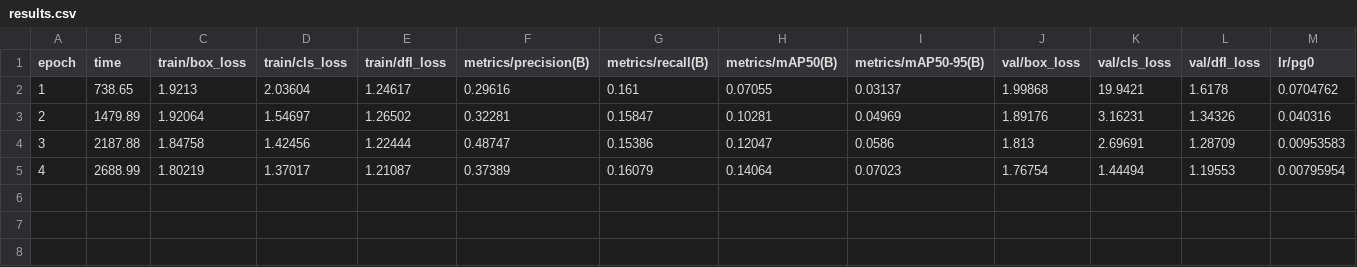
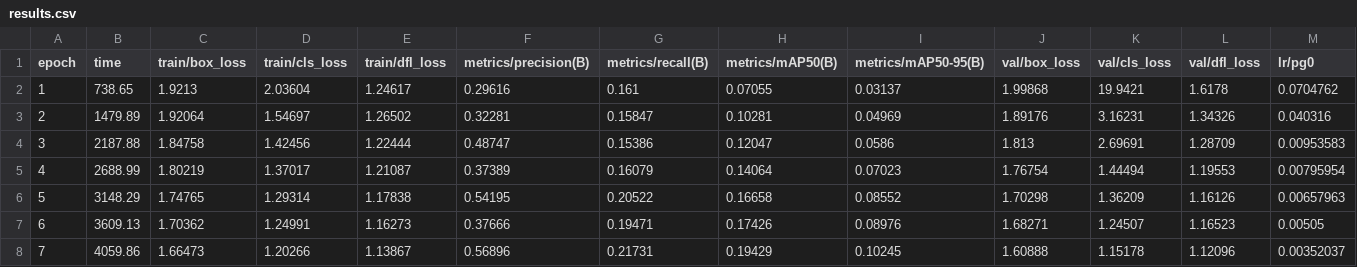
Before and after one commit to AjDesuuu/AI2-FP, a CSV file: runs/train/finetuned_model7/results.csv, drawn as a sheet; only a part is shown; rows hold the shown columns only; the diff names each change by its address in the sheet, - before the commit and + after, or states it on an @@ line.

```diff
--- a/runs/train/finetuned_model7/results.csv
+++ b/runs/train/finetuned_model7/results.csv
+row 6: 5 | 3148.29 | 1.74765 | 1.29314 | 1.17838 | 0.54195 | 0.20522 | 0.16658 | 0.08552 | 1.70298 | 1.36209 | 1.16126 | 0.00657963
+row 7: 6 | 3609.13 | 1.70362 | 1.24991 | 1.16273 | 0.37666 | 0.19471 | 0.17426 | 0.08976 | 1.68271 | 1.24507 | 1.16523 | 0.00505
+row 8: 7 | 4059.86 | 1.66473 | 1.20266 | 1.13867 | 0.56896 | 0.21731 | 0.19429 | 0.10245 | 1.60888 | 1.15178 | 1.12096 | 0.00352037
```
Also changed, not shown: 18 other files.
